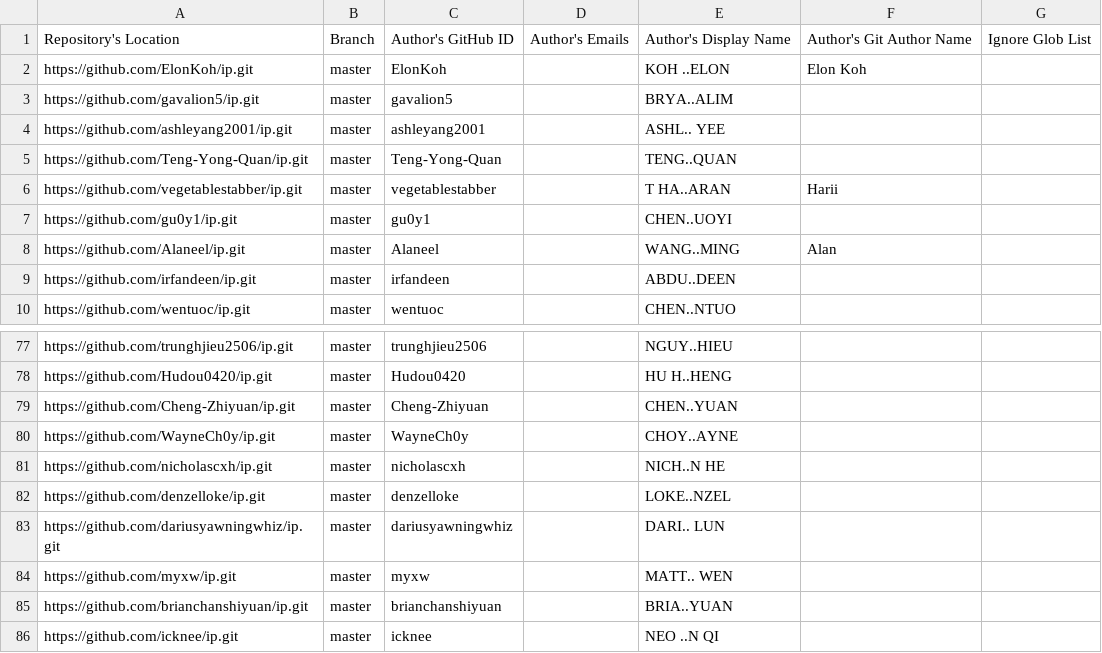
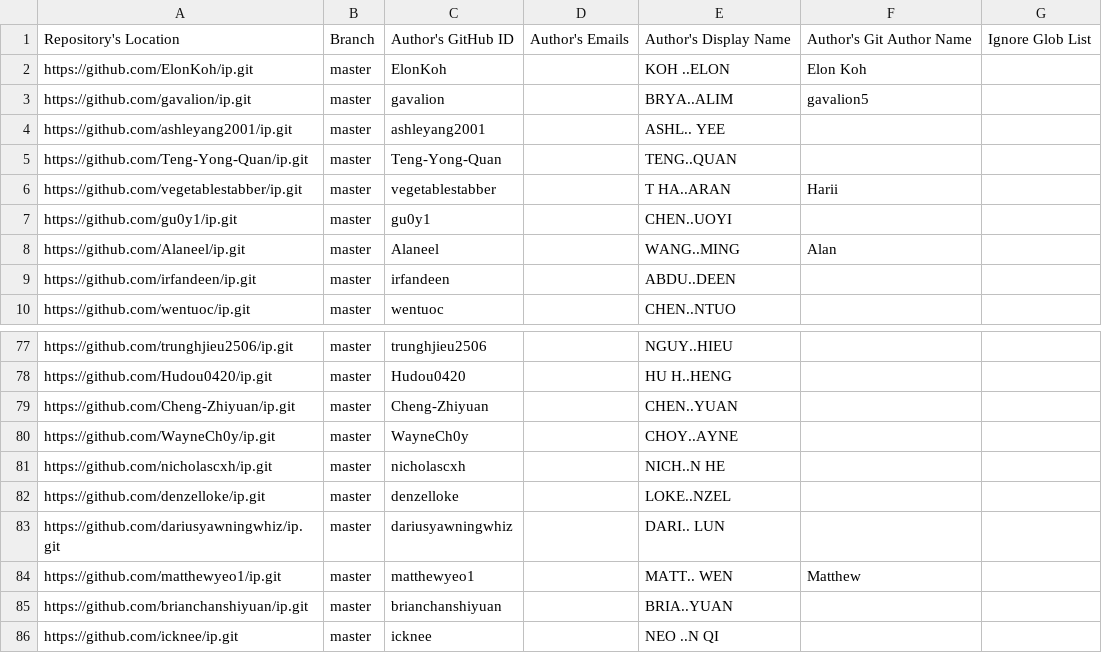
Before and after one commit to nus-cs2113-AY2425S2/ip-dashboard, a CSV file: configs/author-config.csv, drawn as a sheet; only a part is shown, gaps mark what is left out.

Commit message:
Update configs

```diff
--- a/configs/author-config.csv
+++ b/configs/author-config.csv
@@ -2,3 +2,3 @@ Repository's Location,Branch,Author's GitHub ID,Author's Emails,Author's Display
 https://github.com/ElonKoh/ip.git,master,ElonKoh,,KOH ..ELON,Elon Koh,
-https://github.com/gavalion5/ip.git,master,gavalion5,,BRYA..ALIM,,
+https://github.com/gavalion/ip.git,master,gavalion,,BRYA..ALIM,gavalion5,
 https://github.com/ashleyang2001/ip.git,master,ashleyang2001,,ASHL.. YEE,,
@@ -83,3 +83,3 @@ https://github.com/denzelloke/ip.git,master,denzelloke,,LOKE..NZEL,,
 https://github.com/dariusyawningwhiz/ip.git,master,dariusyawningwhiz,,DARI.. LUN,,
-https://github.com/myxw/ip.git,master,myxw,,MATT.. WEN,,
+https://github.com/matthewyeo1/ip.git,master,matthewyeo1,,MATT.. WEN,Matthew,
 https://github.com/brianchanshiyuan/ip.git,master,brianchanshiyuan,,BRIA..YUAN,,
```
Also changed, not shown: configs/repo-config.csv.
